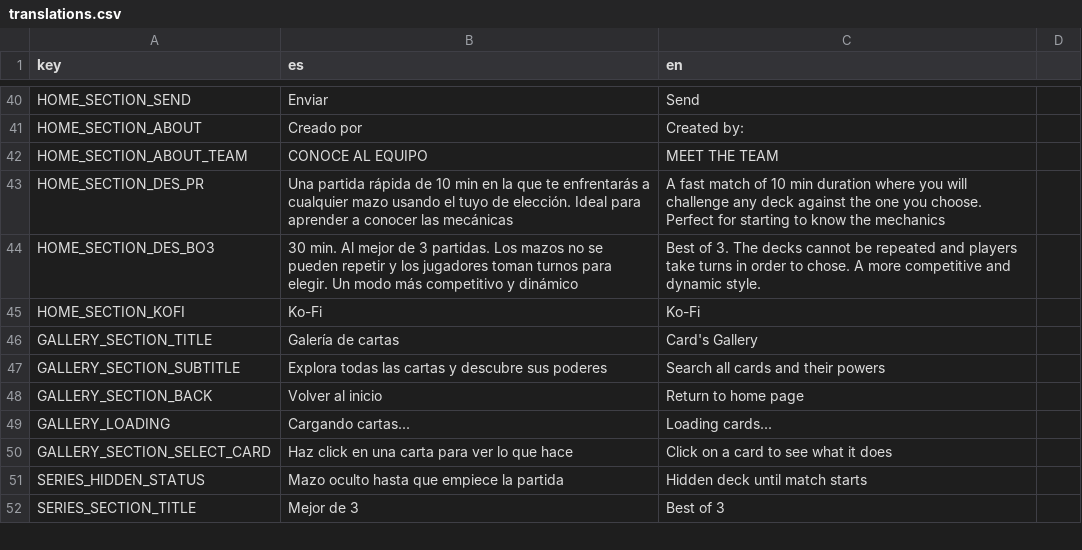
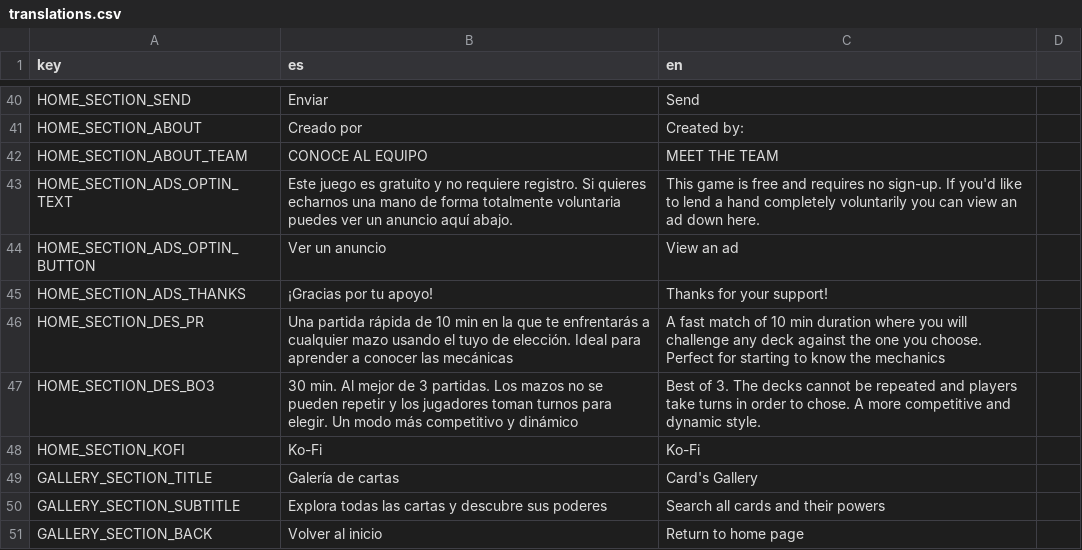
Before and after one commit to Grojman/WizardWarServer, a CSV file: WizardWarServer/Data/Translations/translations.csv, drawn as a sheet; only a part is shown, gaps mark what is left out; the shorter side is filled out with more unchanged rows; the diff names each change by its address in the sheet, - before the commit and + after, or states it on an @@ line.

```diff
--- a/WizardWarServer/Data/Translations/translations.csv
+++ b/WizardWarServer/Data/Translations/translations.csv
+row 43: HOME_SECTION_ADS_OPTIN_TEXT | Este juego es gratuito y no requiere registro. Si quieres echarnos una mano de forma totalmente voluntaria puedes ver un anuncio aquí abajo. | This game is free and requires no sign-up. If you'd like to lend a hand completely voluntarily you can view an ad down here.
+row 44: HOME_SECTION_ADS_OPTIN_BUTTON | Ver un anuncio | View an ad
+row 45: HOME_SECTION_ADS_THANKS | ¡Gracias por tu apoyo! | Thanks for your support!
```
Also changed, not shown: 1 other file.
